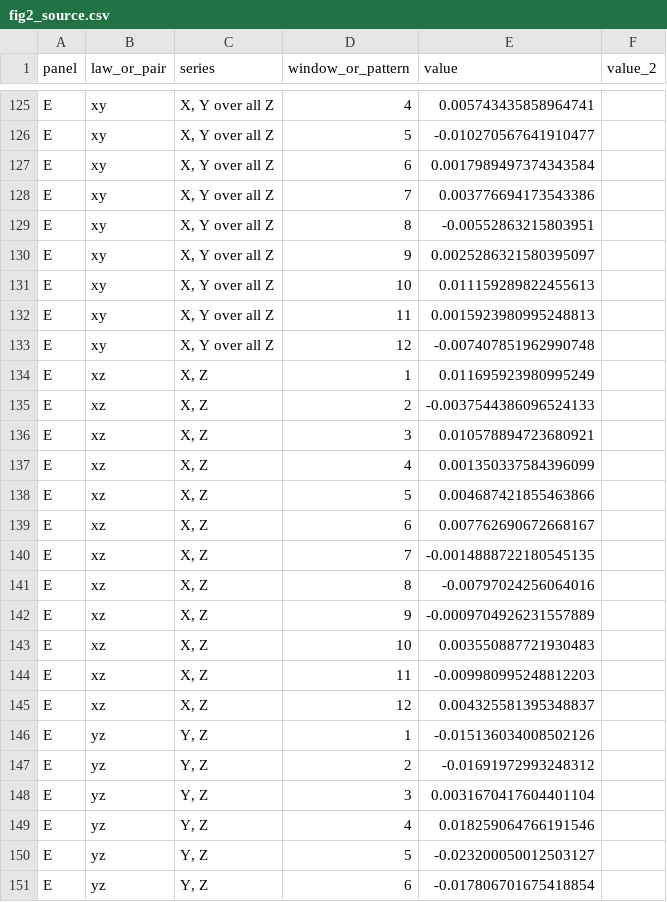
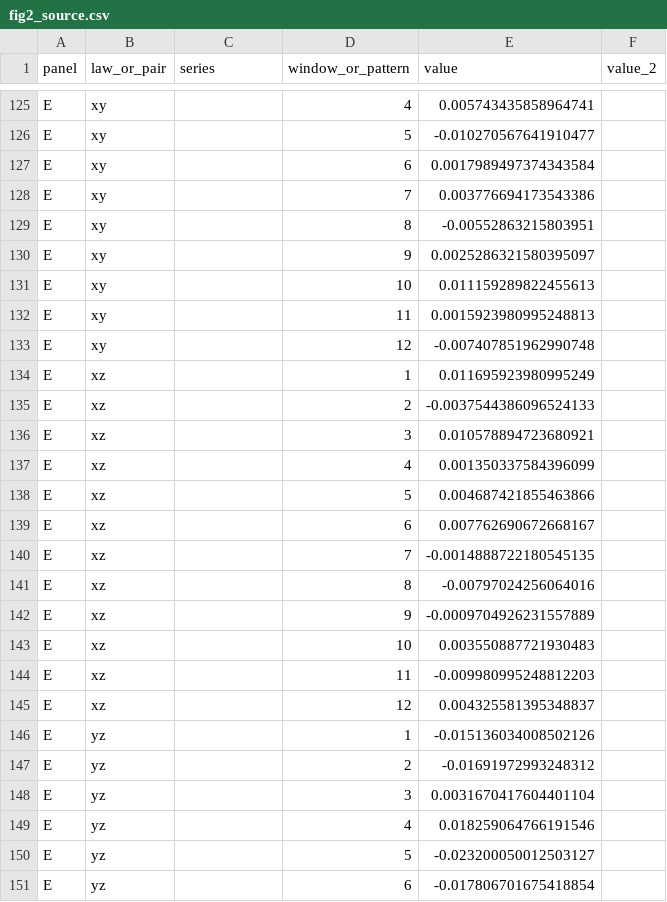
Before and after one commit to KempnerInstitute/DVC, a CSV file: projects/vine_modulation/figures/evidence/figures/fig2_source.csv, drawn as a sheet; only a part is shown, gaps mark what is left out; the diff covers the shown part only; the diff names each change by its address in the sheet, - before the commit and + after, or states it on an @@ line.

```diff
--- a/projects/vine_modulation/figures/evidence/figures/fig2_source.csv
+++ b/projects/vine_modulation/figures/evidence/figures/fig2_source.csv
-C125:C133 (series): X, Y over all Z
+C125:C133 (series): (empty)
-C134:C145 (series): X, Z
+C134:C145 (series): (empty)
-C146:C151 (series): Y, Z
+C146:C151 (series): (empty)
```
Also changed, not shown: 33 edited cells elsewhere in this file, projects/vine_modulation/figures/evidence/figures/fig1_source.csv, projects/vine_modulation/figures/evidence/figures/fig3_source.csv, 15 other files.
